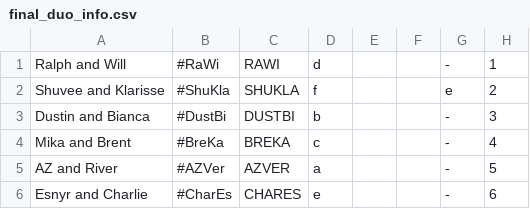
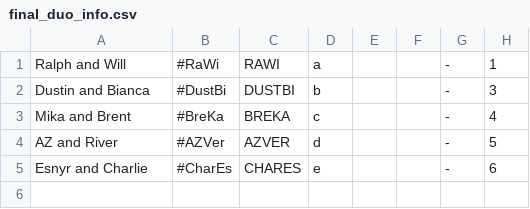
Before and after one commit to reeplayPH/reeplayph.github.io, a CSV file: final_duo_info.csv, drawn as a sheet.

Commit message:
Update final_duo_info.csv

```diff
--- a/final_duo_info.csv
+++ b/final_duo_info.csv
@@ -1,6 +1,5 @@
-"Ralph and Will","#RaWi","RAWI","d","","","-","1"
-"Shuvee and Klarisse","#ShuKla","SHUKLA","f","","","e","2"
+"Ralph and Will","#RaWi","RAWI","a","","","-","1"
 "Dustin and Bianca","#DustBi","DUSTBI","b","","","-","3"
 "Mika and Brent","#BreKa","BREKA","c","","","-","4"
-"AZ and River","#AZVer","AZVER","a","","","-","5"
+"AZ and River","#AZVer","AZVER","d","","","-","5"
 "Esnyr and Charlie","#CharEs","CHARES","e","","","-","6"
```
